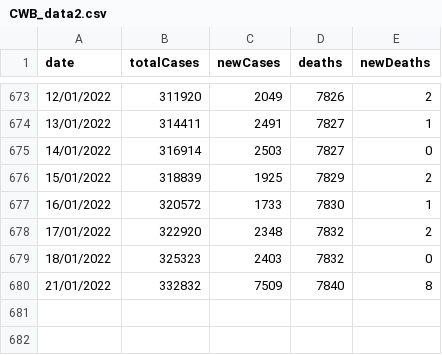
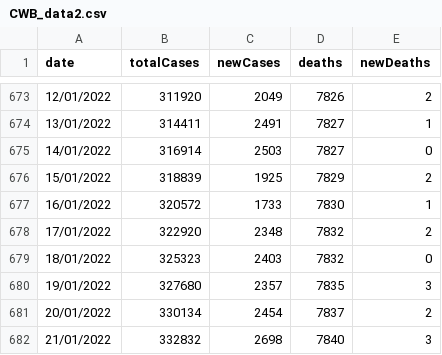
Before and after one commit to Bmottan/COVID_data_comp, a CSV file: Import Data/CWB_data2.csv, drawn as a sheet; only a part is shown, gaps mark what is left out.

```diff
--- a/Import Data/CWB_data2.csv
+++ b/Import Data/CWB_data2.csv
@@ -679,2 +679,4 @@ date,totalCases,newCases,deaths,newDeaths
 18/01/2022,325323,2403,7832,0
-21/01/2022,332832,7509,7840,8
+19/01/2022,327680,2357,7835,3
+20/01/2022,330134,2454,7837,2
+21/01/2022,332832,2698,7840,3
```
Also changed, not shown: Import Data/CWBvax.csv, 3 other files.
